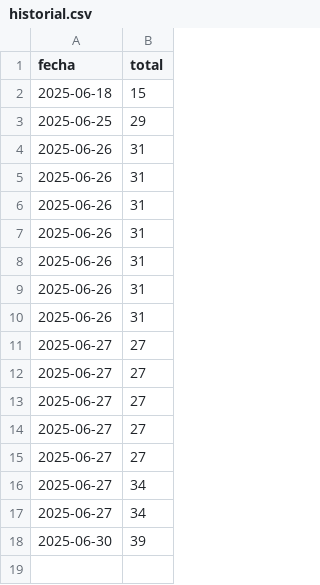
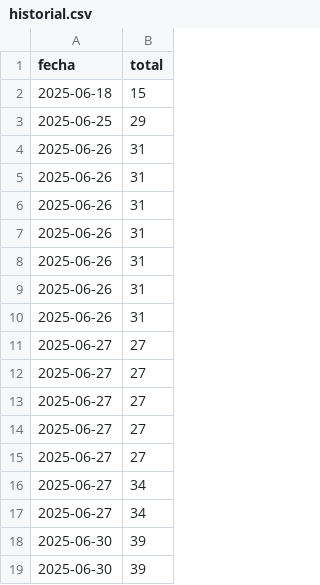
Before and after one commit to abcxx0/extractor, a CSV file: salida/historial.csv, drawn as a sheet.

```diff
--- a/salida/historial.csv
+++ b/salida/historial.csv
@@ -18 +18,2 @@ fecha,total
 2025-06-30,39
+2025-06-30,39
```
Also changed, not shown: salida/2025-06-30-articulos.csv, 4 other files.
